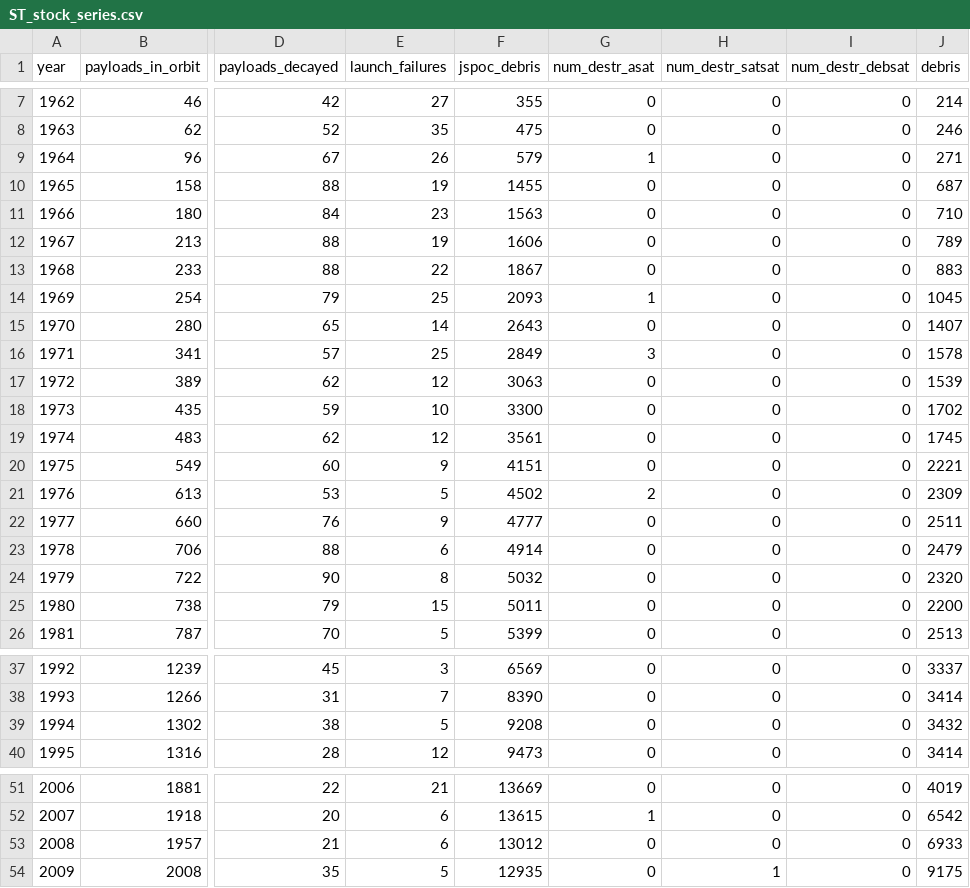
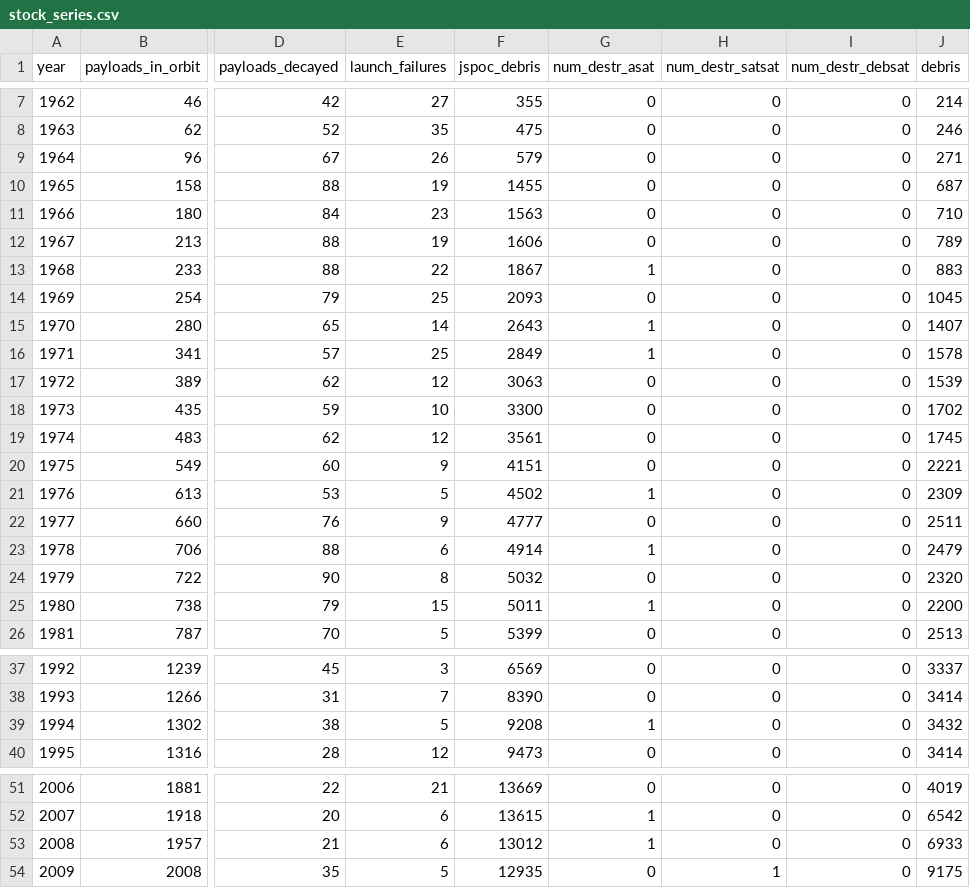
Before and after one commit to akhilrao/tragedy-space-commons, a CSV file: data/stock_series.csv (was data/ST_stock_series.csv), drawn as a sheet; only a part is shown, gaps mark what is left out; the diff names each change by its address in the sheet, - before the commit and + after, or states it on an @@ line.

Commit message:
updated ASAT destructions data with Weeden (2019) dataset

```diff
--- a/data/ST_stock_series.csv
+++ b/data/stock_series.csv
-G9 (num_destr_asat): 1
+G9 (num_destr_asat): 0
-G13 (num_destr_asat): 0
+G13 (num_destr_asat): 1
-G14 (num_destr_asat): 1
+G14 (num_destr_asat): 0
-G15 (num_destr_asat): 0
+G15 (num_destr_asat): 1
-G16 (num_destr_asat): 3
+G16 (num_destr_asat): 1
-G21 (num_destr_asat): 2
+G21 (num_destr_asat): 1
-G23 (num_destr_asat): 0
+G23 (num_destr_asat): 1
-G25 (num_destr_asat): 0
+G25 (num_destr_asat): 1
-G39 (num_destr_asat): 0
+G39 (num_destr_asat): 1
-G53 (num_destr_asat): 0
+G53 (num_destr_asat): 1
```
Also changed, not shown: data/stock_series_lagged_launches.csv, 14 other files.
